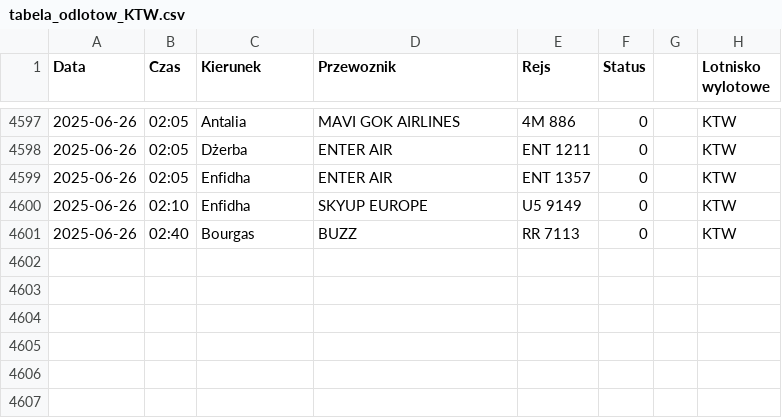
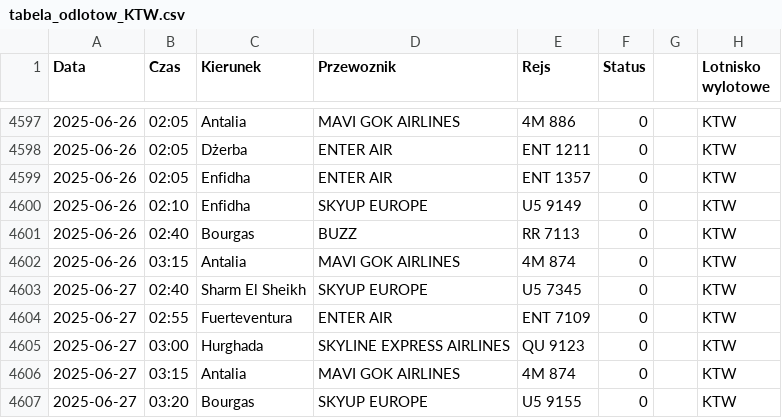
Before and after one commit to dariazielinska/departures-scraper, a CSV file: scraper/scraper_output/tabela_odlotow_KTW.csv, drawn as a sheet; only a part is shown, gaps mark what is left out; the diff names each change by its address in the sheet, - before the commit and + after, or states it on an @@ line.

```diff
--- a/scraper/scraper_output/tabela_odlotow_KTW.csv
+++ b/scraper/scraper_output/tabela_odlotow_KTW.csv
+row 4602: 2025-06-26 | 03:15 | Antalia | MAVI GOK AIRLINES | 4M 874 | 0 |  | KTW
+row 4603: 2025-06-27 | 02:40 | Sharm El Sheikh | SKYUP EUROPE | U5 7345 | 0 |  | KTW
+row 4604: 2025-06-27 | 02:55 | Fuerteventura | ENTER AIR | ENT 7109 | 0 |  | KTW
+row 4605: 2025-06-27 | 03:00 | Hurghada | SKYLINE EXPRESS AIRLINES | QU 9123 | 0 |  | KTW
+row 4606: 2025-06-27 | 03:15 | Antalia | MAVI GOK AIRLINES | 4M 874 | 0 |  | KTW
+row 4607: 2025-06-27 | 03:20 | Bourgas | SKYUP EUROPE | U5 9155 | 0 |  | KTW
```
Also changed, not shown: scraper/scraper_output/tabela_odlotow_GDN.csv, scraper/scraper_output/tabela_odlotow_POZ.csv, 5 other files.
